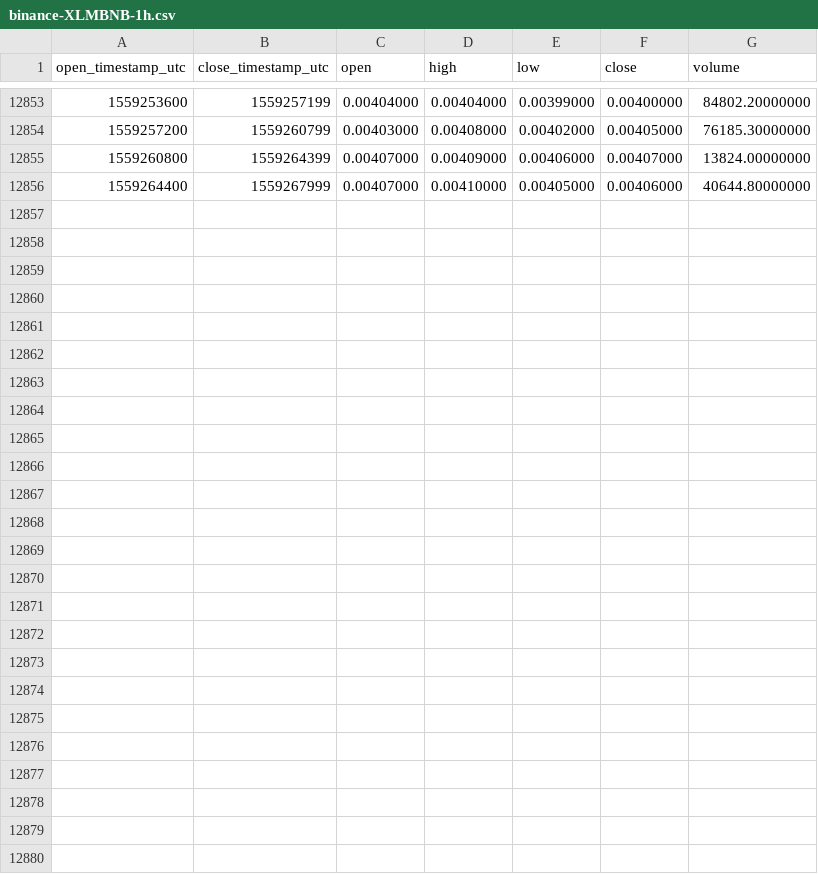
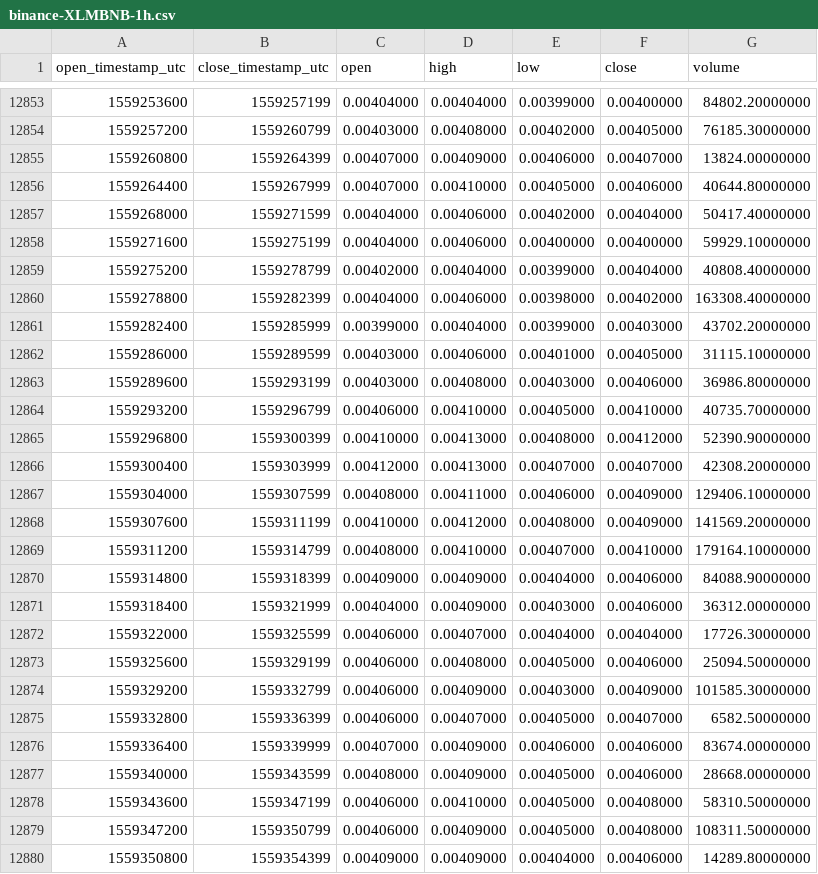
Before and after one commit to cryptobigbro/binance-XLMBNB, a CSV file: binance-XLMBNB-1h.csv, drawn as a sheet; only a part is shown, gaps mark what is left out.

Commit message:
Update OHLCV data.

```diff
--- a/binance-XLMBNB-1h.csv
+++ b/binance-XLMBNB-1h.csv
@@ -12856 +12856,25 @@ open_timestamp_utc,close_timestamp_utc,open,high,low,close,volume
 1559264400,1559267999,0.00407000,0.00410000,0.00405000,0.00406000,40644.80000000
+1559268000,1559271599,0.00404000,0.00406000,0.00402000,0.00404000,50417.40000000
+1559271600,1559275199,0.00404000,0.00406000,0.00400000,0.00400000,59929.10000000
+1559275200,1559278799,0.00402000,0.00404000,0.00399000,0.00404000,40808.40000000
+1559278800,1559282399,0.00404000,0.00406000,0.00398000,0.00402000,163308.40000000
+1559282400,1559285999,0.00399000,0.00404000,0.00399000,0.00403000,43702.20000000
+1559286000,1559289599,0.00403000,0.00406000,0.00401000,0.00405000,31115.10000000
+1559289600,1559293199,0.00403000,0.00408000,0.00403000,0.00406000,36986.80000000
+1559293200,1559296799,0.00406000,0.00410000,0.00405000,0.00410000,40735.70000000
+1559296800,1559300399,0.00410000,0.00413000,0.00408000,0.00412000,52390.90000000
+1559300400,1559303999,0.00412000,0.00413000,0.00407000,0.00407000,42308.20000000
+1559304000,1559307599,0.00408000,0.00411000,0.00406000,0.00409000,129406.10000000
+1559307600,1559311199,0.00410000,0.00412000,0.00408000,0.00409000,141569.20000000
+1559311200,1559314799,0.00408000,0.00410000,0.00407000,0.00410000,179164.10000000
+1559314800,1559318399,0.00409000,0.00409000,0.00404000,0.00406000,84088.90000000
+1559318400,1559321999,0.00404000,0.00409000,0.00403000,0.00406000,36312.00000000
+1559322000,1559325599,0.00406000,0.00407000,0.00404000,0.00404000,17726.30000000
+1559325600,1559329199,0.00406000,0.00408000,0.00405000,0.00406000,25094.50000000
+1559329200,1559332799,0.00406000,0.00409000,0.00403000,0.00409000,101585.30000000
+1559332800,1559336399,0.00406000,0.00407000,0.00405000,0.00407000,6582.50000000
+1559336400,1559339999,0.00407000,0.00409000,0.00406000,0.00406000,83674.00000000
+1559340000,1559343599,0.00408000,0.00409000,0.00405000,0.00406000,28668.00000000
+1559343600,1559347199,0.00406000,0.00410000,0.00405000,0.00408000,58310.50000000
+1559347200,1559350799,0.00406000,0.00409000,0.00405000,0.00408000,108311.50000000
+1559350800,1559354399,0.00409000,0.00409000,0.00404000,0.00406000,14289.80000000
```
Also changed, not shown: binance-XLMBNB-1M.csv, binance-XLMBNB-1d.csv.
